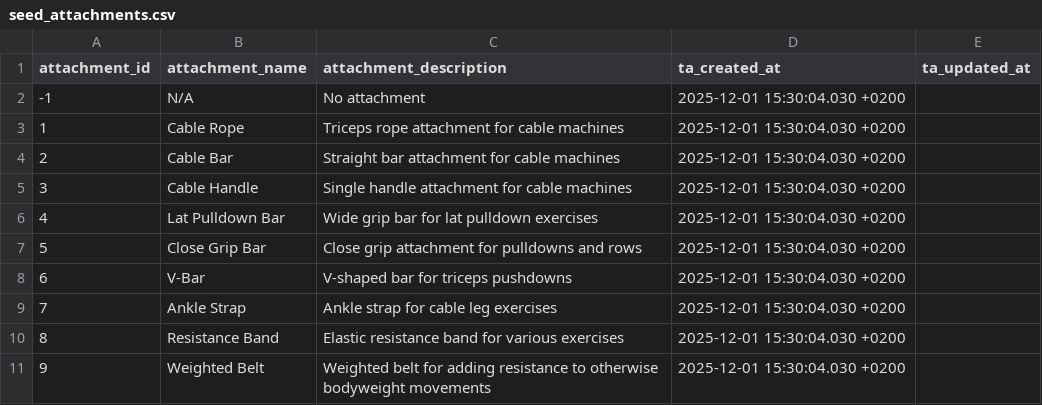
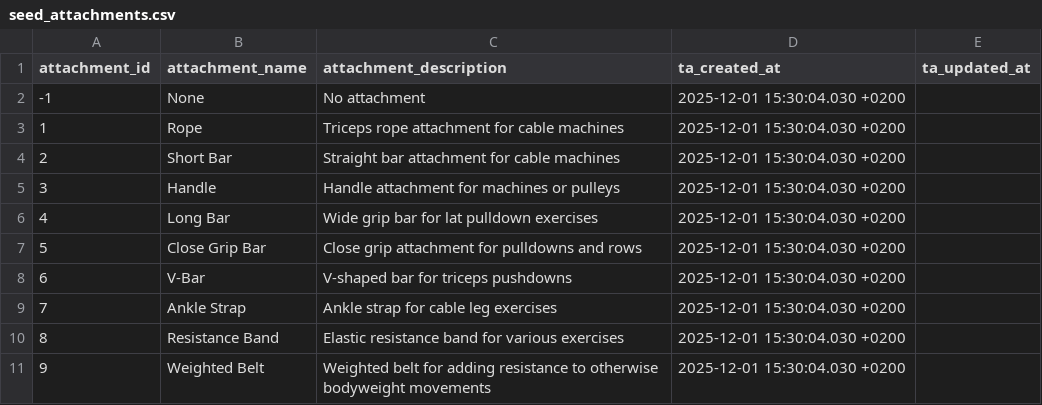
Before and after one commit to Codrul-si-Petro/Gym-Assistant, a CSV file: infra/dbt/transformation/seeds/seed_attachments.csv, drawn as a sheet.

```diff
--- a/infra/dbt/transformation/seeds/seed_attachments.csv
+++ b/infra/dbt/transformation/seeds/seed_attachments.csv
@@ -1,7 +1,7 @@
 attachment_id,attachment_name,attachment_description,ta_created_at,ta_updated_at
--1,N/A,No attachment,2025-12-01 15:30:04.030 +0200,
-1,Cable Rope,Triceps rope attachment for cable machines,2025-12-01 15:30:04.030 +0200,
-2,Cable Bar,Straight bar attachment for cable machines,2025-12-01 15:30:04.030 +0200,
-3,Cable Handle,Single handle attachment for cable machines,2025-12-01 15:30:04.030 +0200,
-4,Lat Pulldown Bar,Wide grip bar for lat pulldown exercises,2025-12-01 15:30:04.030 +0200,
+-1,None,No attachment,2025-12-01 15:30:04.030 +0200,
+1,Rope,Triceps rope attachment for cable machines,2025-12-01 15:30:04.030 +0200,
+2,Short Bar,Straight bar attachment for cable machines,2025-12-01 15:30:04.030 +0200,
+3,Handle,Handle attachment for machines or pulleys,2025-12-01 15:30:04.030 +0200,
+4,Long Bar,Wide grip bar for lat pulldown exercises,2025-12-01 15:30:04.030 +0200,
 5,Close Grip Bar,Close grip attachment for pulldowns and rows,2025-12-01 15:30:04.030 +0200,
```
Also changed, not shown: infra/dbt/transformation/seeds/seed_equipment.csv, infra/dbt/transformation/seeds/seed_exercises.csv, 1 other file.
